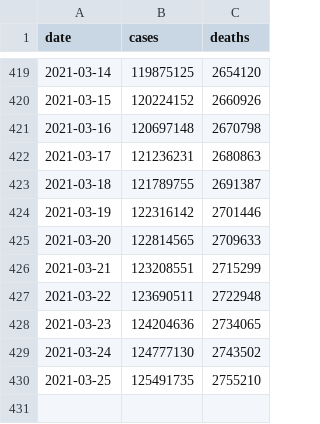
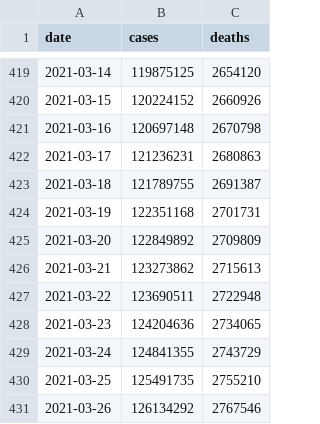
Before and after one commit to WorldHealthOrganization/xform-covid-casecount-jhu, a CSV file: output/global.csv, drawn as a sheet; only a part is shown, gaps mark what is left out.

```diff
--- a/output/global.csv
+++ b/output/global.csv
@@ -423,8 +423,9 @@ date,cases,deaths
 2021-03-18,121789755,2691387
-2021-03-19,122316142,2701446
-2021-03-20,122814565,2709633
-2021-03-21,123208551,2715299
+2021-03-19,122351168,2701731
+2021-03-20,122849892,2709809
+2021-03-21,123273862,2715613
 2021-03-22,123690511,2722948
 2021-03-23,124204636,2734065
-2021-03-24,124777130,2743502
+2021-03-24,124841355,2743729
 2021-03-25,125491735,2755210
+2021-03-26,126134292,2767546
```
Also changed, not shown: output/continents.csv, output/who_regions.csv, 1 other file.
